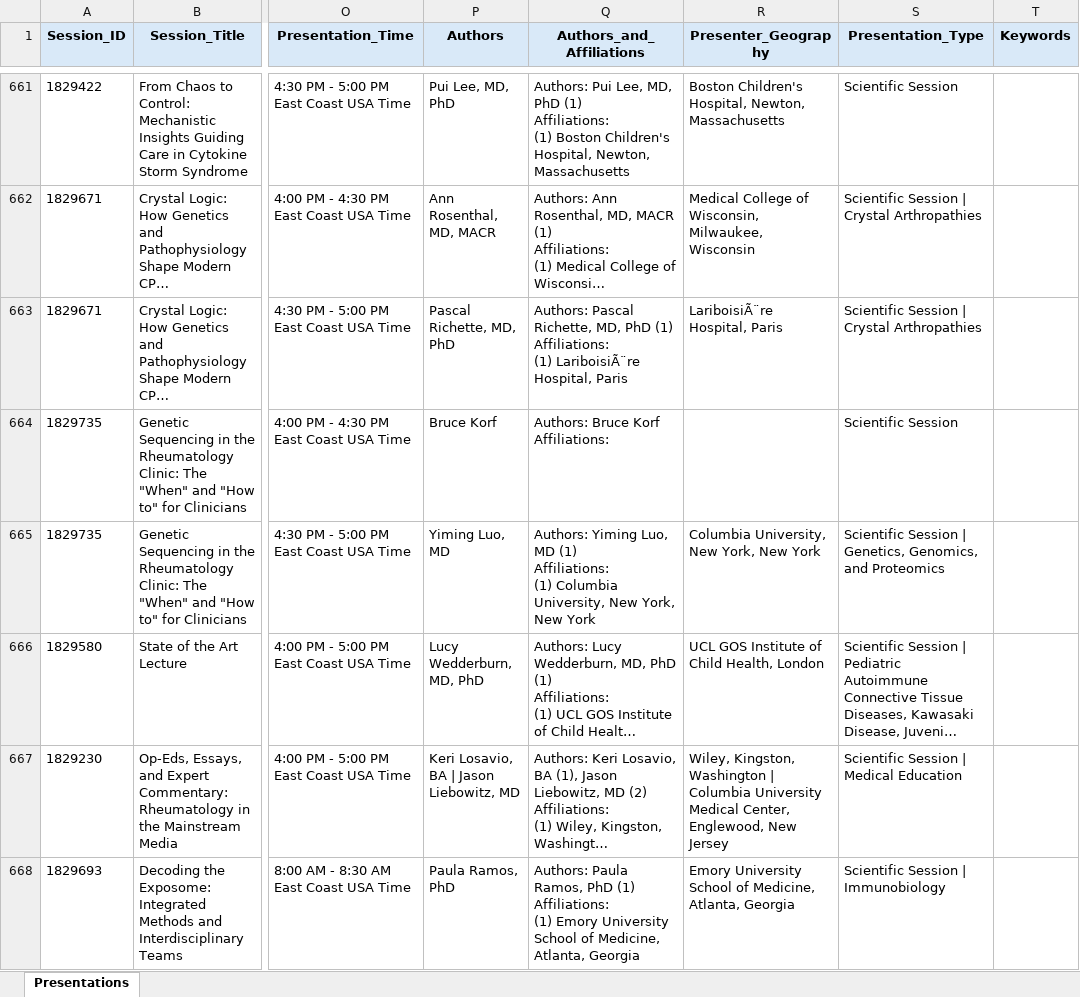
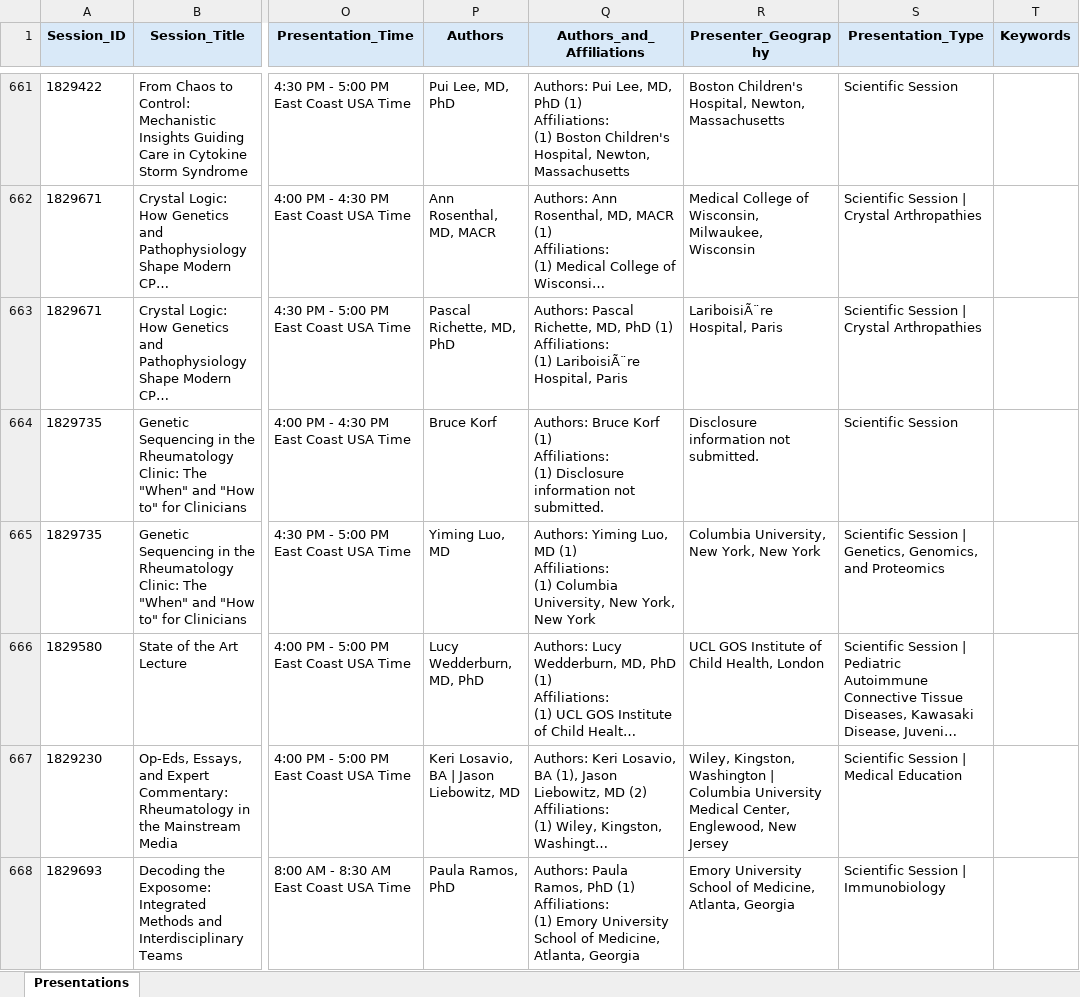
Before and after one commit to saksham-phs/ACR_Scraper, an Excel workbook: output/acr_2026_programme.xlsx, sheet Presentations, drawn as a sheet; only a part is shown, gaps mark what is left out; long unchanged cells end in …; values as stored, in another font and other column widths than the file's, no borders; ↵ is a line break in a cell; the diff covers the shown part only; the diff names each change by its address in the sheet, - before the commit and + after, or states it on an @@ line.

```diff
--- a/output/acr_2026_programme.xlsx (sheet Presentations)
+++ b/output/acr_2026_programme.xlsx (sheet Presentations)
-Q664 (Authors_and_Affiliations): …Bruce Korf ↵ Affiliations:
+Q664 (Authors_and_Affiliations): …Bruce Korf (1) ↵ Affiliations: ↵ (1) Disclosure information not submitted.
-R664 (Presenter_Geography): (empty)
+R664 (Presenter_Geography): Disclosure information not submitted.
```
Also changed, not shown: 201 edited cells elsewhere in this sheet, 1 other file.
